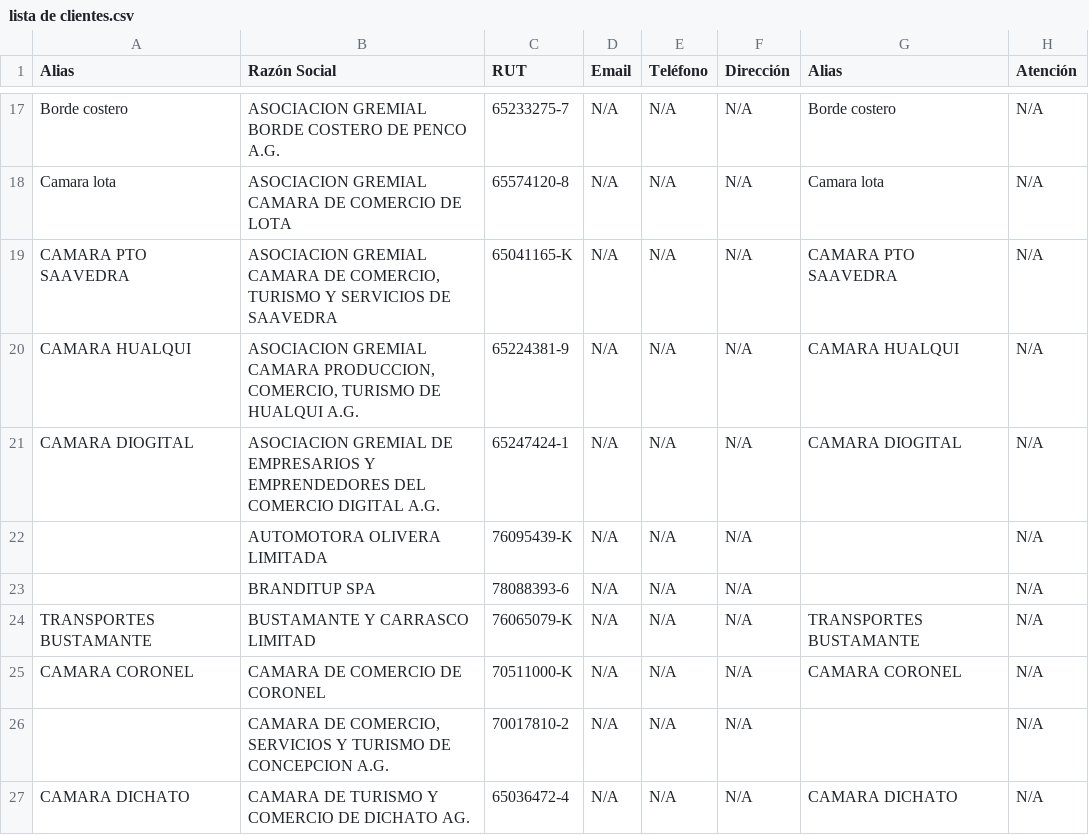
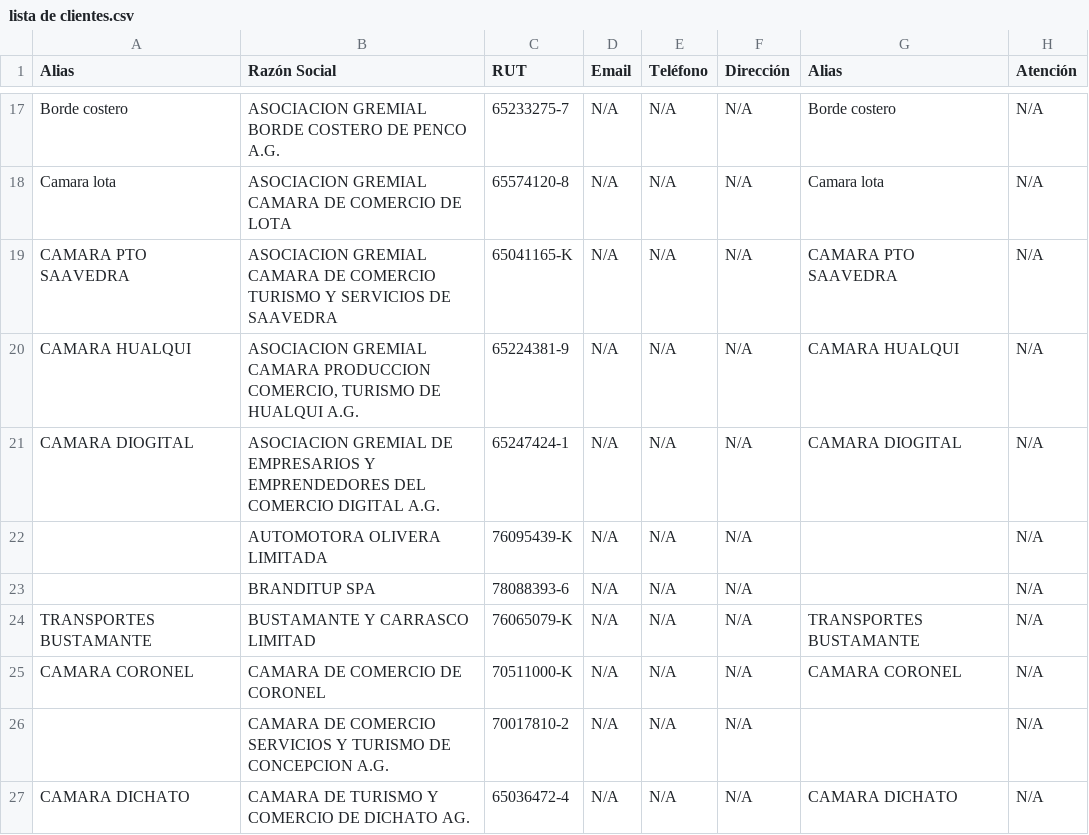
Before and after one commit to creanoe/creadesign-backend, a CSV file: lista de clientes.csv, drawn as a sheet; only a part is shown, gaps mark what is left out.

```diff
--- a/lista de clientes.csv
+++ b/lista de clientes.csv
@@ -18,4 +18,4 @@ Borde costero;ASOCIACION GREMIAL BORDE COSTERO DE PENCO A.G.;65233275-7;N/A;N/A;
 Camara lota;ASOCIACION GREMIAL CAMARA DE COMERCIO DE LOTA;65574120-8;N/A;N/A;N/A;Camara lota;N/A
-CAMARA PTO SAAVEDRA;ASOCIACION GREMIAL CAMARA DE COMERCIO, TURISMO Y SERVICIOS DE SAAVEDRA;65041165-K;N/A;N/A;N/A;CAMARA PTO SAAVEDRA;N/A
-CAMARA HUALQUI;ASOCIACION GREMIAL CAMARA PRODUCCION, COMERCIO, TURISMO DE HUALQUI A.G.;65224381-9;N/A;N/A;N/A;CAMARA HUALQUI;N/A
+CAMARA PTO SAAVEDRA;ASOCIACION GREMIAL CAMARA DE COMERCIO TURISMO Y SERVICIOS DE SAAVEDRA;65041165-K;N/A;N/A;N/A;CAMARA PTO SAAVEDRA;N/A
+CAMARA HUALQUI;ASOCIACION GREMIAL CAMARA PRODUCCION COMERCIO, TURISMO DE HUALQUI A.G.;65224381-9;N/A;N/A;N/A;CAMARA HUALQUI;N/A
 CAMARA DIOGITAL;ASOCIACION GREMIAL DE EMPRESARIOS Y EMPRENDEDORES DEL COMERCIO DIGITAL A.G.;65247424-1;N/A;N/A;N/A;CAMARA DIOGITAL;N/A
@@ -25,3 +25,3 @@ TRANSPORTES BUSTAMANTE;BUSTAMANTE Y CARRASCO LIMITAD;76065079-K;N/A;N/A;N/A;TRAN
 CAMARA CORONEL;CAMARA DE COMERCIO DE CORONEL;70511000-K;N/A;N/A;N/A;CAMARA CORONEL;N/A
-;CAMARA DE COMERCIO, SERVICIOS Y TURISMO DE CONCEPCION A.G.;70017810-2;N/A;N/A;N/A;;N/A
+;CAMARA DE COMERCIO SERVICIOS Y TURISMO DE CONCEPCION A.G.;70017810-2;N/A;N/A;N/A;;N/A
 CAMARA DICHATO;CAMARA DE TURISMO Y COMERCIO DE DICHATO AG.;65036472-4;N/A;N/A;N/A;CAMARA DICHATO;N/A
```
